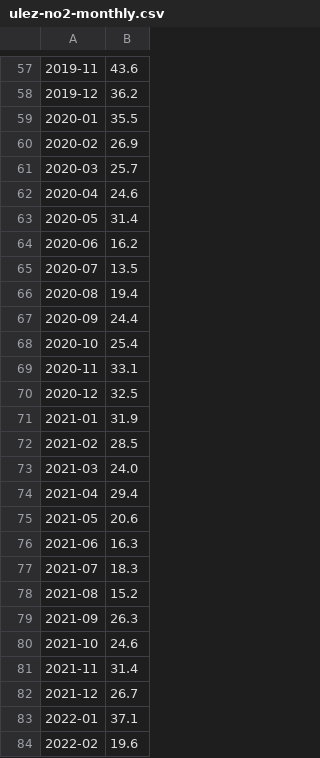
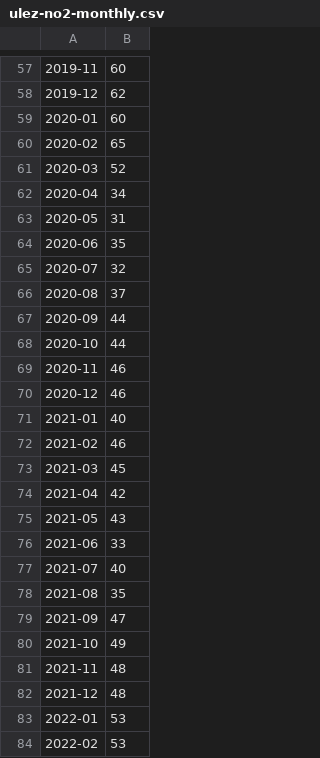
Before and after one commit to sydstewart/viableSPC, a CSV file: ulez-no2-monthly.csv, drawn as a sheet; only a part is shown, gaps mark what is left out; the diff covers the shown part only.

```diff
--- a/ulez-no2-monthly.csv
+++ b/ulez-no2-monthly.csv
@@ -57,28 +57,28 @@
-2019-11,43.6
-2019-12,36.2
-2020-01,35.5
-2020-02,26.9
-2020-03,25.7
-2020-04,24.6
-2020-05,31.4
-2020-06,16.2
-2020-07,13.5
-2020-08,19.4
-2020-09,24.4
-2020-10,25.4
-2020-11,33.1
-2020-12,32.5
-2021-01,31.9
-2021-02,28.5
-2021-03,24.0
-2021-04,29.4
-2021-05,20.6
-2021-06,16.3
-2021-07,18.3
-2021-08,15.2
-2021-09,26.3
-2021-10,24.6
-2021-11,31.4
-2021-12,26.7
-2022-01,37.1
-2022-02,19.6
+2019-11,60
+2019-12,62
+2020-01,60
+2020-02,65
+2020-03,52
+2020-04,34
+2020-05,31
+2020-06,35
+2020-07,32
+2020-08,37
+2020-09,44
+2020-10,44
+2020-11,46
+2020-12,46
+2021-01,40
+2021-02,46
+2021-03,45
+2021-04,42
+2021-05,43
+2021-06,33
+2021-07,40
+2021-08,35
+2021-09,47
+2021-10,49
+2021-11,48
+2021-12,48
+2022-01,53
+2022-02,53
```
Also changed, not shown: 1 added row, 1 removed row and 106 edited cells elsewhere in this file, 6 other files.
